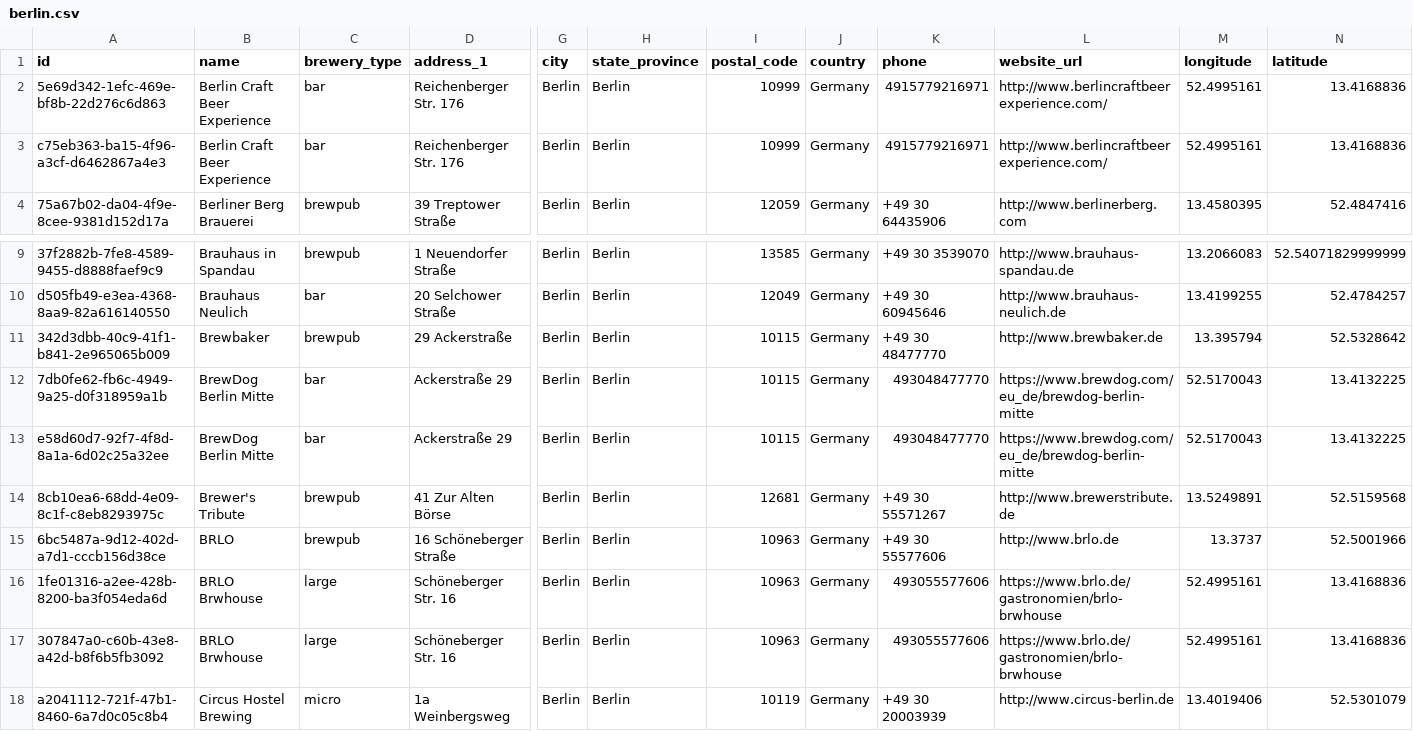
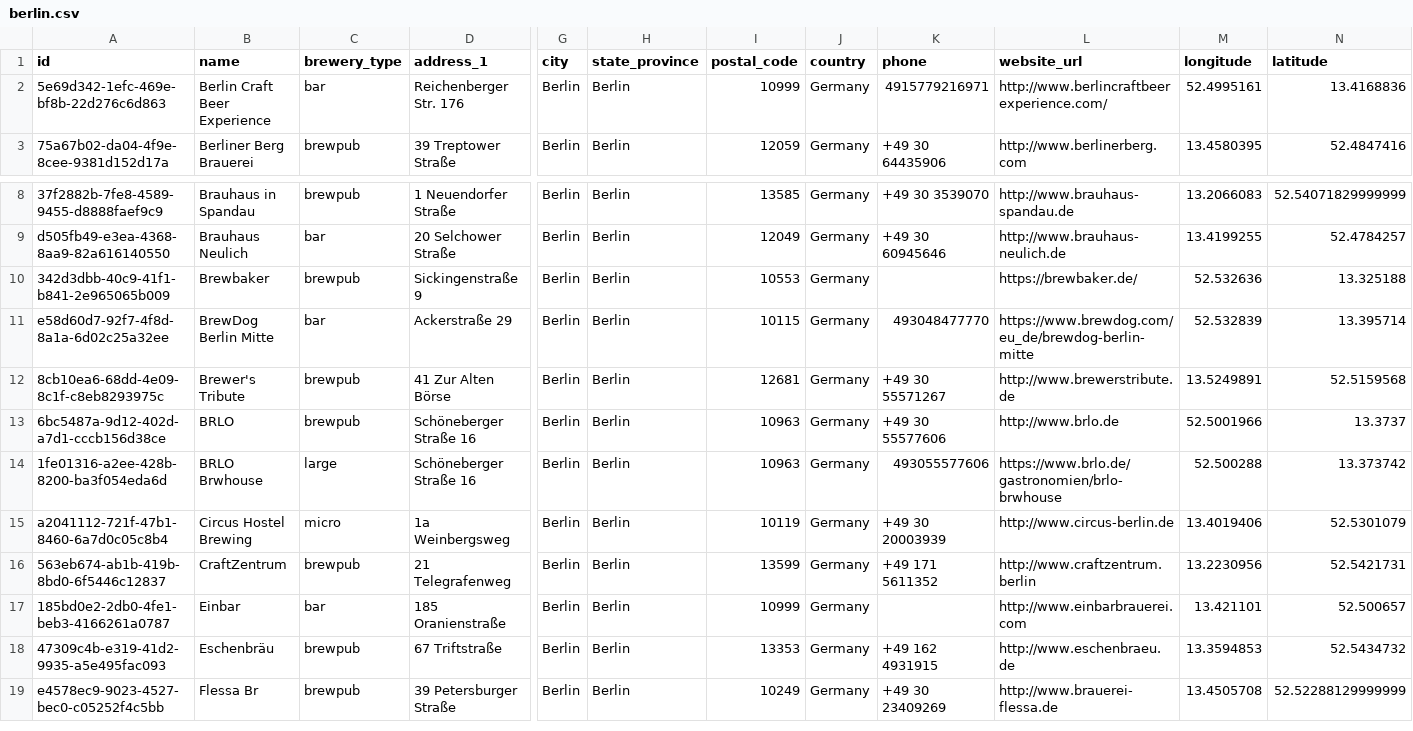
Before and after one commit to openbrewerydb/openbrewerydb, a CSV file: data/germany/berlin.csv, drawn as a sheet; only a part is shown, gaps mark what is left out; the shorter side is filled out with more unchanged rows; removed rows and columns are numbered as before the commit, all else as after; rows hold the shown columns only; the diff names each change by its address in the sheet, - before the commit and + after, or states it on an @@ line.

Commit message:
fix a few entries

```diff
--- a/data/germany/berlin.csv
+++ b/data/germany/berlin.csv
-row 3: c75eb363-ba15-4f96-a3cf-d6462867a4e3 | Berlin Craft Beer Experience | bar | Reichenberger Str. 176 | Berlin | Berlin | 10999 | Germany | 4915779216971 | http://www.berlincraftbeerexperience.com/ | 52.4995161 | 13.4168836
-D10 (address_1): 29 Ackerstraße
+D10 (address_1): Sickingenstraße 9
-I10 (postal_code): 10115
+I10 (postal_code): 10553
-K10 (phone): +49 30 48477770
+K10 (phone): (empty)
-L10 (website_url): http://www.brewbaker.de
+L10 (website_url): https://brewbaker.de/
-M10 (longitude): 13.395794
+M10 (longitude): 52.532636
-N10 (latitude): 52.5328642
+N10 (latitude): 13.325188
-row 12: 7db0fe62-fb6c-4949-9a25-d0f318959a1b | BrewDog Berlin Mitte | bar | Ackerstraße 29 | Berlin | Berlin | 10115 | Germany | 493048477770 | https://www.brewdog.com/eu_de/brewdog-berlin-mitte | 52.5170043 | 13.4132225
-M11 (longitude): 52.5170043
+M11 (longitude): 52.532839
-N11 (latitude): 13.4132225
+N11 (latitude): 13.395714
-D13 (address_1): 16 Schöneberger Straße
+D13 (address_1): Schöneberger Straße 16
-M13 (longitude): 13.3737
+M13 (longitude): 52.5001966
-N13 (latitude): 52.5001966
+N13 (latitude): 13.3737
-D14 (address_1): Schöneberger Str. 16
+D14 (address_1): Schöneberger Straße 16
-M14 (longitude): 52.4995161
+M14 (longitude): 52.500288
-N14 (latitude): 13.4168836
+N14 (latitude): 13.373742
-row 17: 307847a0-c60b-43e8-a42d-b8f6b5fb3092 | BRLO Brwhouse | large | Schöneberger Str. 16 | Berlin | Berlin | 10963 | Germany | 493055577606 | https://www.brlo.de/gastronomien/brlo-brwhouse | 52.4995161 | 13.4168836
```
Also changed, not shown: data/germany/bayern.csv, data/germany/mecklenburg-vorpommern.csv.
